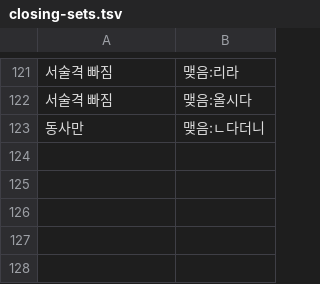
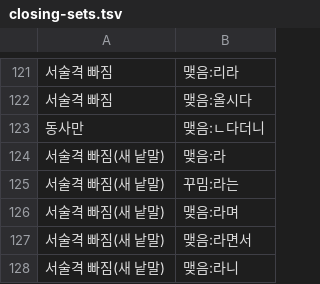
Before and after one commit to geul-org/nlgeul, a TSV file: pkg/data/closing-sets.tsv, drawn as a sheet; only a part is shown, gaps mark what is left out.

```diff
--- a/pkg/data/closing-sets.tsv
+++ b/pkg/data/closing-sets.tsv
@@ -123 +123,6 @@
 동사만	맺음:ㄴ다더니
+서술격 빠짐(새 낱말)	맺음:라
+서술격 빠짐(새 낱말)	꾸밈:라는
+서술격 빠짐(새 낱말)	맺음:라며
+서술격 빠짐(새 낱말)	맺음:라면서
+서술격 빠짐(새 낱말)	맺음:라니
```
Also changed, not shown: 17 other files.
